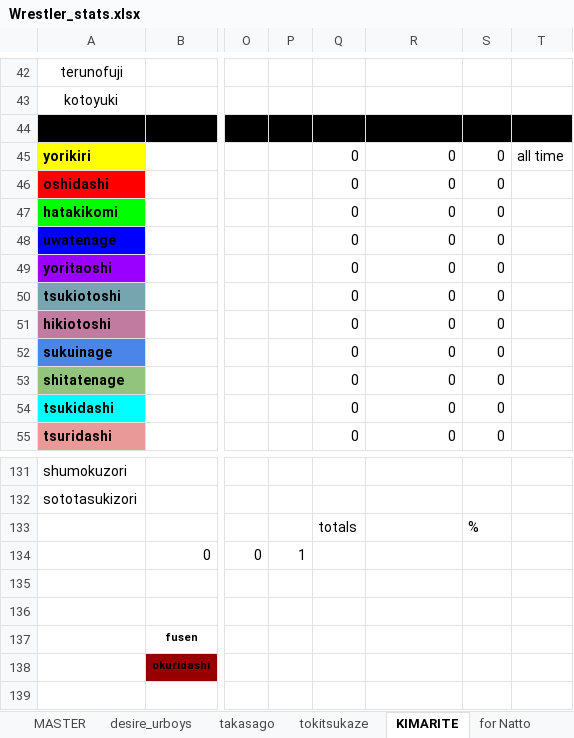
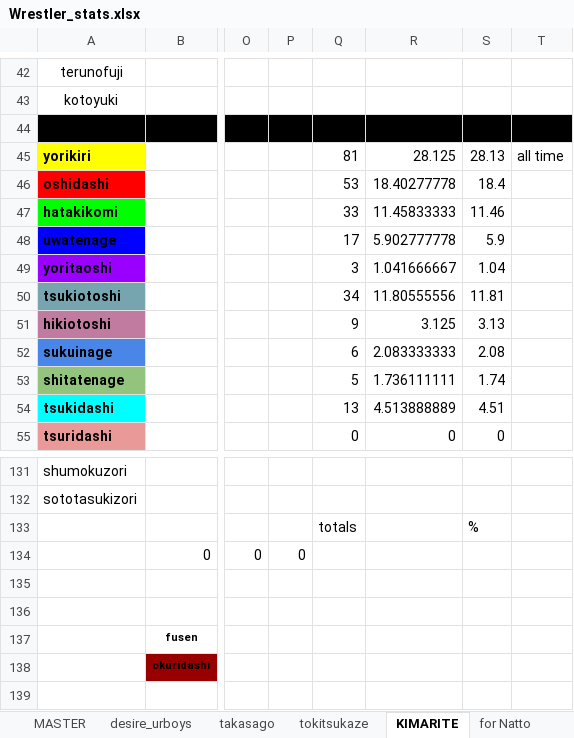
Before and after one commit to johnrusch/fantasy-sumo-backend, an Excel workbook: lib/Wrestler_stats.xlsx, sheet KIMARITE, drawn as a sheet; only a part is shown, gaps mark what is left out; values as stored, in another font and other column widths than the file's, no borders; charts and pictures not drawn; the diff covers the shown part only; the diff names each change by its address in the sheet, - before the commit and + after, or states it on an @@ line.

```diff
--- a/lib/Wrestler_stats.xlsx (sheet KIMARITE)
+++ b/lib/Wrestler_stats.xlsx (sheet KIMARITE)
-Q45: 0
+Q45: 81
-R45: 0
+R45: 28.125
-S45: 0
+S45: 28.13
-Q46: 0
+Q46: 53
-R46: 0
+R46: 18.40277778
-S46: 0
+S46: 18.4
-Q47: 0
+Q47: 33
-R47: 0
+R47: 11.45833333
-S47: 0
+S47: 11.46
-Q48: 0
+Q48: 17
-R48: 0
+R48: 5.902777778
-S48: 0
+S48: 5.9
-Q49: 0
+Q49: 3
-R49: 0
+R49: 1.041666667
-S49: 0
+S49: 1.04
-Q50: 0
+Q50: 34
-R50: 0
+R50: 11.80555556
-S50: 0
+S50: 11.81
-Q51: 0
+Q51: 9
-R51: 0
+R51: 3.125
-S51: 0
+S51: 3.13
-Q52: 0
+Q52: 6
-R52: 0
+R52: 2.083333333
-S52: 0
+S52: 2.08
-Q53: 0
+Q53: 5
-R53: 0
+R53: 1.736111111
-S53: 0
+S53: 1.74
-Q54: 0
+Q54: 13
-R54: 0
+R54: 4.513888889
-S54: 0
+S54: 4.51
-P134: 1
+P134: 0
```
Also changed, not shown: 25 edited cells elsewhere in this sheet, sheet fantasy sheet, sheet desire_urboys, sheet MASTER, sheet info sheet, sheet tokitsukaze, sheet takasago, formulas that keep their value, charts or pictures, lib/records.xlsx, 2 other files.
